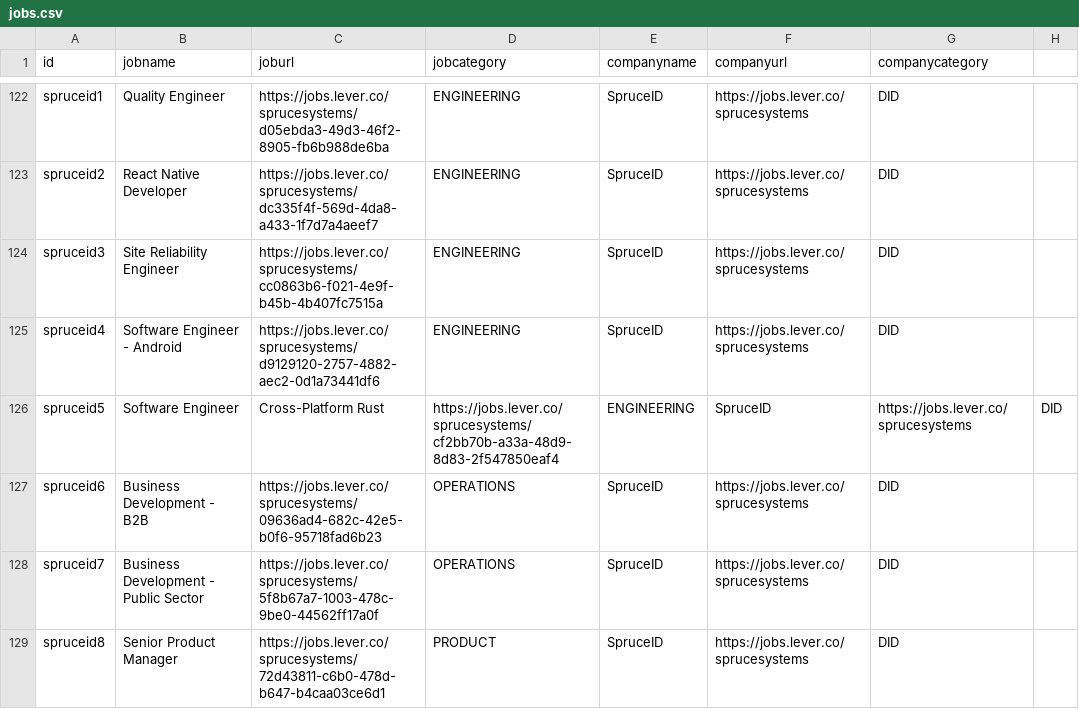
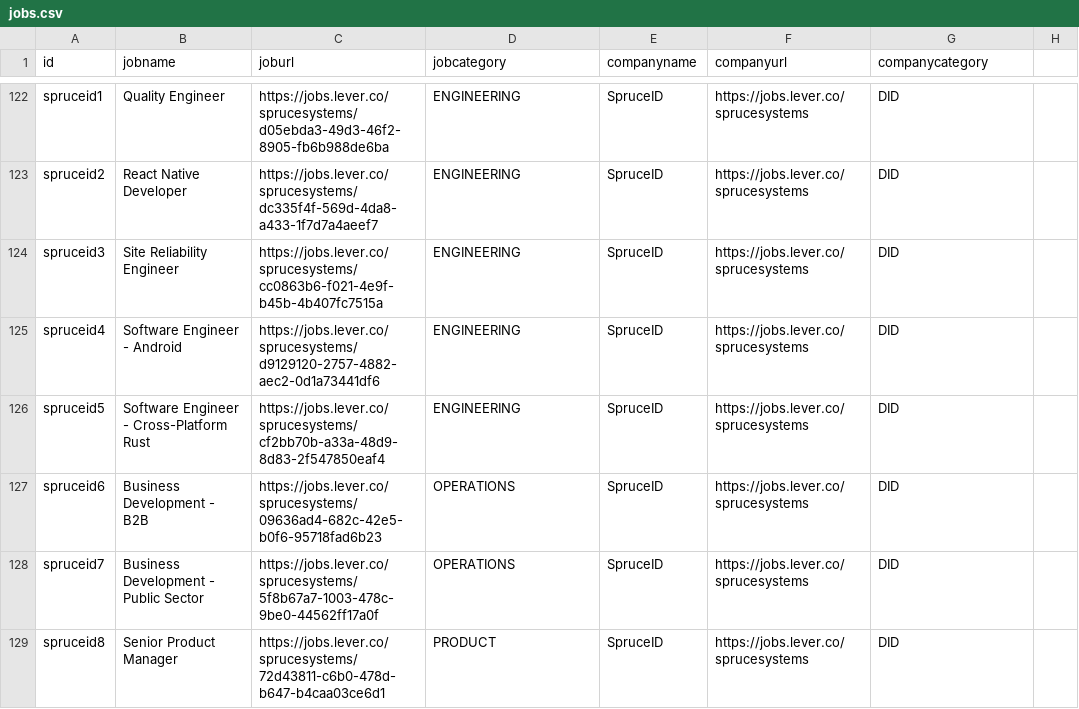
Before and after one commit to web3privacy/jobs-app, a CSV file: jobs.csv, drawn as a sheet; only a part is shown, gaps mark what is left out.

Commit message:
Update jobs.csv

```diff
--- a/jobs.csv
+++ b/jobs.csv
@@ -125,3 +125,3 @@ spruceid3,Site Reliability Engineer,https://jobs.lever.co/sprucesystems/cc0863b6
 spruceid4,Software Engineer - Android,https://jobs.lever.co/sprucesystems/d9129120-2757-4882-aec2-0d1a73441df6,ENGINEERING,SpruceID,https://jobs.lever.co/sprucesystems,DID
-spruceid5,Software Engineer, Cross-Platform Rust,https://jobs.lever.co/sprucesystems/cf2bb70b-a33a-48d9-8d83-2f547850eaf4,ENGINEERING,SpruceID,https://jobs.lever.co/sprucesystems,DID
+spruceid5,Software Engineer - Cross-Platform Rust,https://jobs.lever.co/sprucesystems/cf2bb70b-a33a-48d9-8d83-2f547850eaf4,ENGINEERING,SpruceID,https://jobs.lever.co/sprucesystems,DID
 spruceid6,Business Development - B2B,https://jobs.lever.co/sprucesystems/09636ad4-682c-42e5-b0f6-95718fad6b23,OPERATIONS,SpruceID,https://jobs.lever.co/sprucesystems,DID
```
